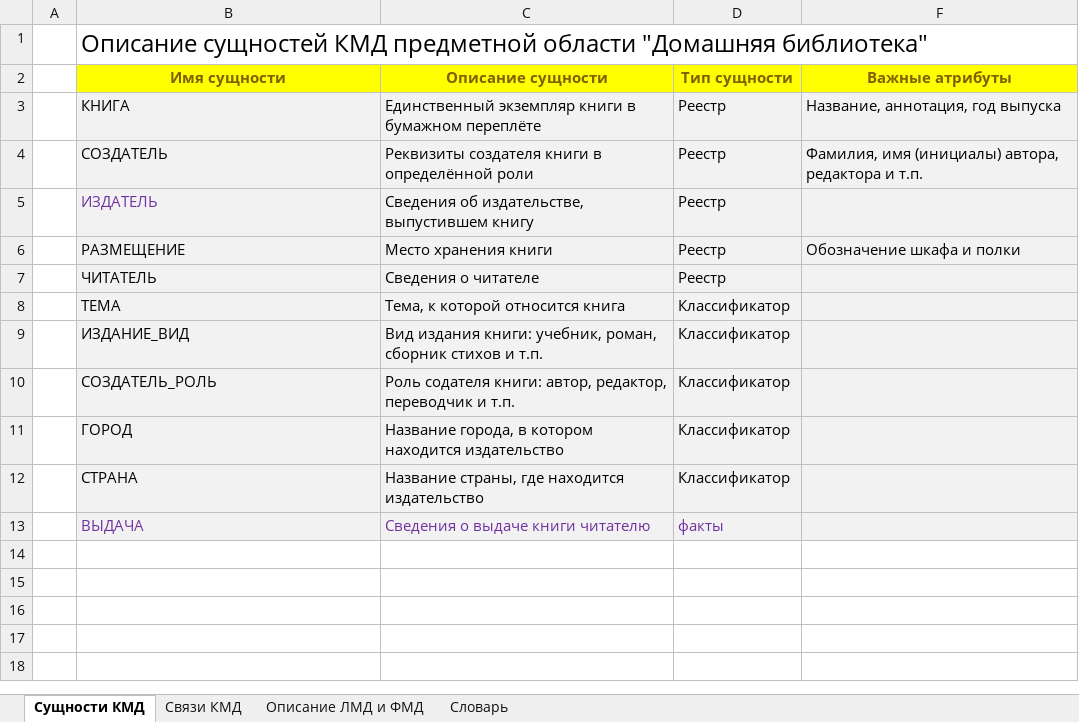
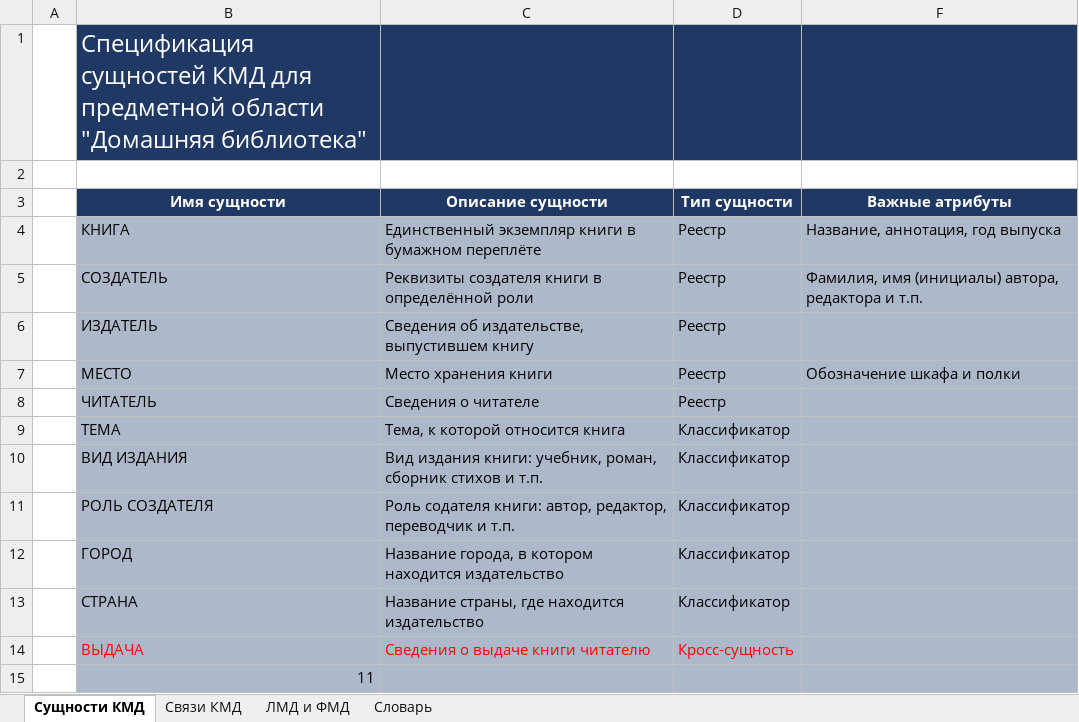
Before and after one commit to Viart1951/Data_Modeling, an Excel workbook: A_Реляциолнные модели данных/Описание модели данных примера.xlsx, sheet Сущности КМД, drawn as a sheet; values as stored, in another font and other column widths than the file's, no borders; table styles not drawn; addresses are those after the commit; the diff names each change by its address in the sheet, - before the commit and + after, or states it on an @@ line.

```diff
--- a/A_Реляциолнные модели данных/Описание модели данных примера.xlsx (sheet Сущности КМД)
+++ b/A_Реляциолнные модели данных/Описание модели данных примера.xlsx (sheet Сущности КМД)
-sheet tab: Описание ЛМД и ФМД
+sheet tab: ЛМД и ФМД
-B1 (Имя сущности): Описание сущностей КМД предметной области…
+B1 (Имя сущности): Спецификация сущностей КМД для предметной области…
-B1:D1 fill: none
+B1:D1 fill: #203864
-B1 text colour: black
+B1 text colour: #FFFFFF
-F1 fill: none
+F1 fill: #203864
+row 2: (empty)
@@ B3:D3 fill: #FFFF00 → #203864, text colour: #806000 → #FFFFFF @@
@@ F3 fill: #FFFF00 → #203864, text colour: #806000 → #FFFFFF @@
-B4:D14 fill: #F2F2F2
+B4:D14 fill: #ADB9CA
-F4:F14 fill: #F2F2F2
+F4:F14 fill: #ADB9CA
-B6 text colour: #7030A0
+B6 text colour: black
-B7 (Имя сущности): РАЗМЕЩЕНИЕ
+B7 (Имя сущности): МЕСТО
-B10 (Имя сущности): ИЗДАНИЕ_ВИД
+B10 (Имя сущности): ВИД ИЗДАНИЯ
-B11 (Имя сущности): СОЗДАТЕЛЬ_РОЛЬ
+B11 (Имя сущности): РОЛЬ СОЗДАТЕЛЯ
-B14:D14 text colour: #7030A0
+B14:D14 text colour: #FF0000
-D14 (Тип сущности): факты
+D14 (Тип сущности): Кросс-сущность
+row 15:  | 11
```
Also changed, not shown: sheet ЛМД и ФМД, sheet Связи КМД, sheet Словарь, hidden cells.
